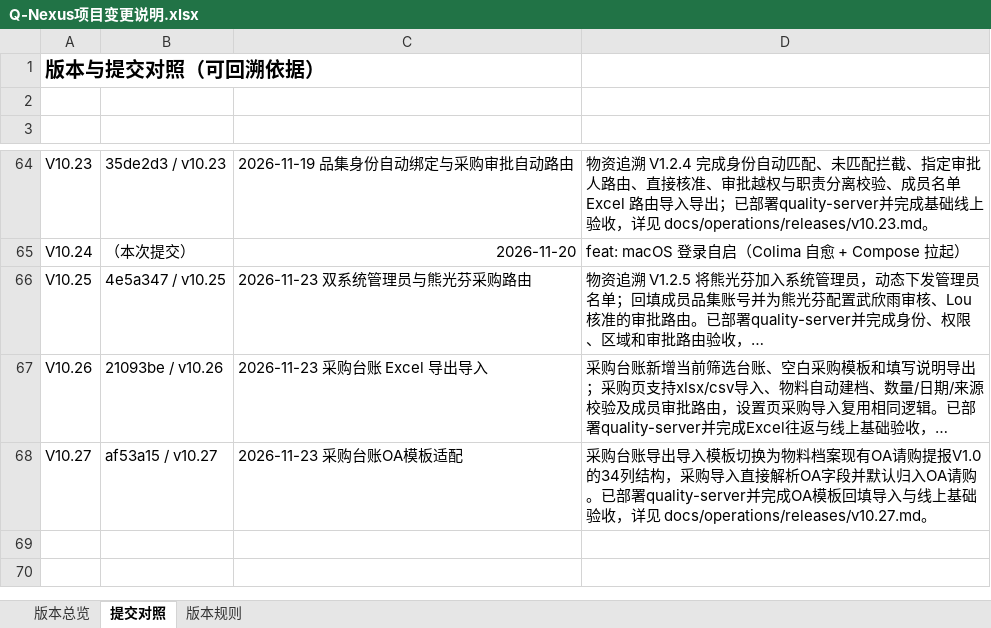
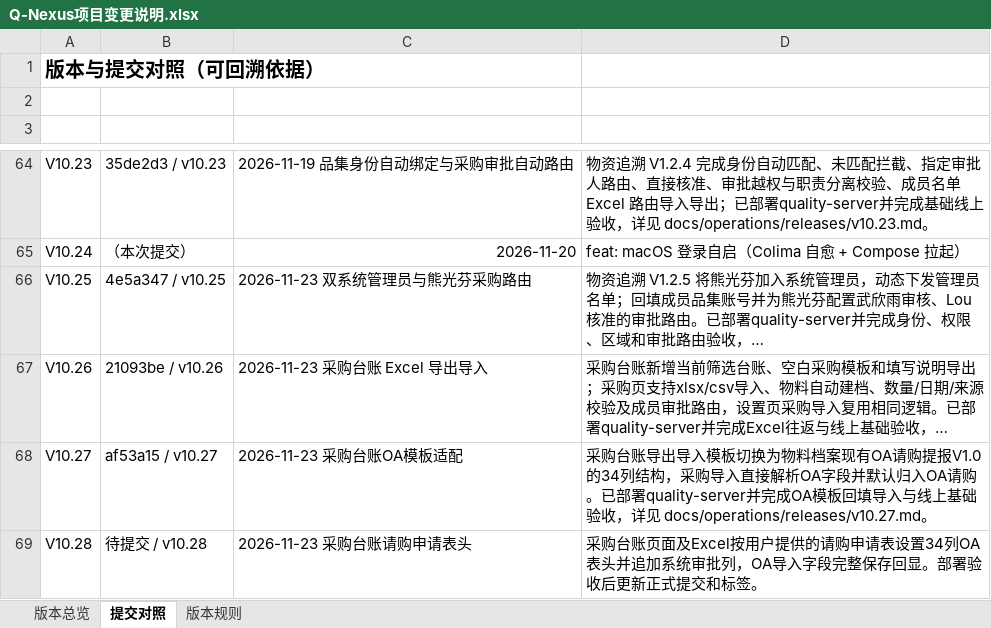
Before and after one commit to profundity-max/quality-homepage, an Excel workbook: Q-Nexus项目变更说明.xlsx, sheet 提交对照, drawn as a sheet; only a part is shown, gaps mark what is left out; long unchanged cells end in …; values as stored, in another font and other column widths than the file's, no borders; the diff names each change by its address in the sheet, - before the commit and + after, or states it on an @@ line.

```diff
--- a/Q-Nexus项目变更说明.xlsx (sheet 提交对照)
+++ b/Q-Nexus项目变更说明.xlsx (sheet 提交对照)
+row 69: V10.28 | 待提交 / v10.28 | 2026-11-23 采购台账请购申请表头 | 采购台账页面及Excel按用户提供的请购申请表设置34列OA表头并追加系统审批列，OA导入字段完整保存回显。部署验收后更新正式提交和标签。
```
Also changed, not shown: sheet 版本总览, 10 other files.
